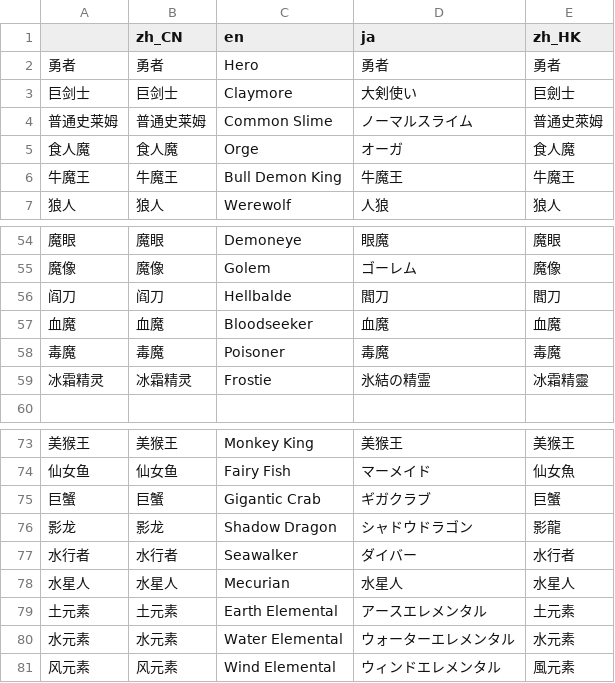
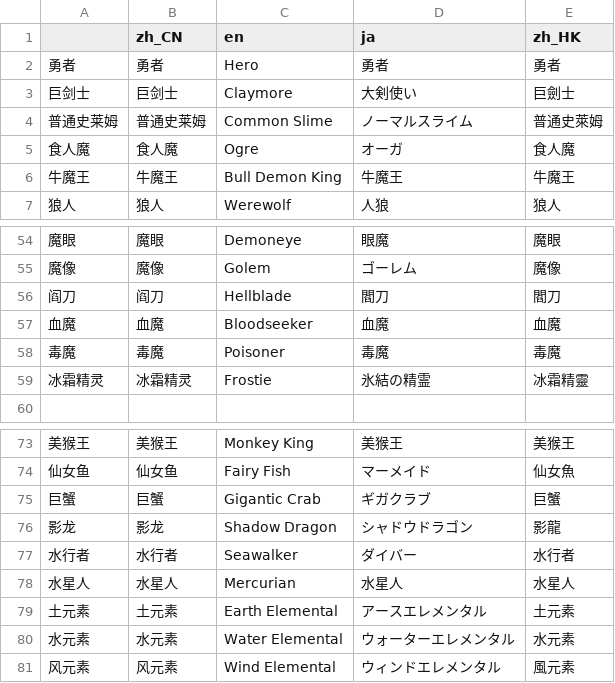
Before and after one commit to sllain/Legendary-Creatures-2, a CSV file: lg/chara.csv, drawn as a sheet; only a part is shown, gaps mark what is left out.

Commit message:
Update chara.csv

```diff
--- a/lg/chara.csv
+++ b/lg/chara.csv
@@ -4,3 +4,3 @@
 普通史莱姆,普通史莱姆,Common Slime,ノーマルスライム,普通史萊姆
-食人魔,食人魔,Orge,オーガ,食人魔
+食人魔,食人魔,Ogre,オーガ,食人魔
 牛魔王,牛魔王,Bull Demon King,牛魔王,牛魔王
@@ -55,3 +55,3 @@
 魔像,魔像,Golem,ゴーレム,魔像
-阎刀,阎刀,Hellbalde,閻刀,閻刀
+阎刀,阎刀,Hellblade,閻刀,閻刀
 血魔,血魔,Bloodseeker,血魔,血魔
@@ -77,3 +77,3 @@
 水行者,水行者,Seawalker,ダイバー,水行者
-水星人,水星人,Mecurian,水星人,水星人
+水星人,水星人,Mercurian,水星人,水星人
 土元素,土元素,Earth Elemental,アースエレメンタル,土元素
```
